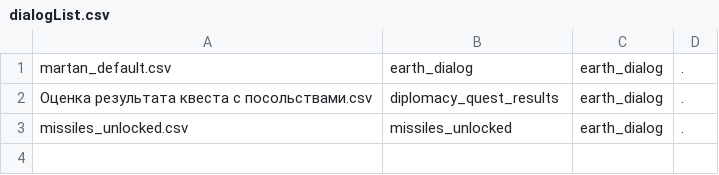
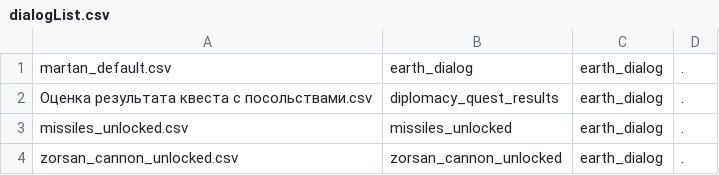
Before and after one commit to inferno986return/AuroraRL-mirror, a CSV file: doc/dialog sources/earth/dialogList.csv, drawn as a sheet.

Commit message:
Added zorsan ship weapon to list of available upgrades. Fixed #80 - if atmosphere is breathable, it is now reflected in gui Fixed dialog with energy sphere

```diff
--- a/doc/dialog sources/earth/dialogList.csv
+++ b/doc/dialog sources/earth/dialogList.csv
@@ -3 +3,2 @@ martan_default.csv;earth_dialog;earth_dialog;.
 missiles_unlocked.csv;missiles_unlocked;earth_dialog;.
+zorsan_cannon_unlocked.csv;zorsan_cannon_unlocked;earth_dialog;.
```
Also changed, not shown: 14 other files.
